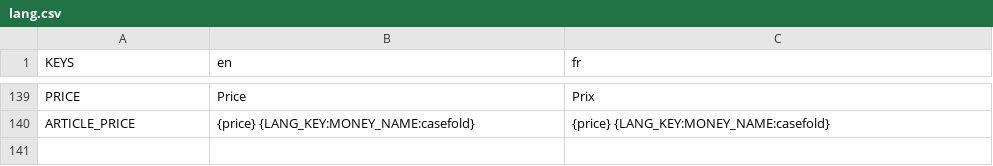
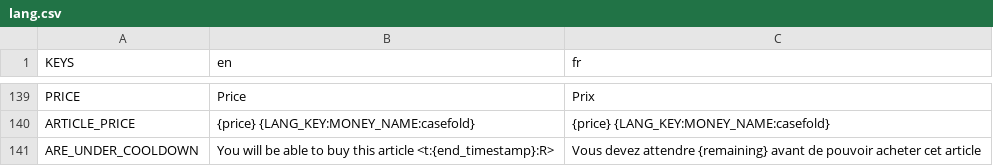
Before and after one commit to Dams4K/CoordBot, a CSV file: lang/lang.csv, drawn as a sheet; only a part is shown, gaps mark what is left out.

Commit message:
article cooldown

```diff
--- a/lang/lang.csv
+++ b/lang/lang.csv
@@ -144 +144,2 @@ PRICE,Price,Prix
 ARTICLE_PRICE,{price} {LANG_KEY:MONEY_NAME:casefold},{price} {LANG_KEY:MONEY_NAME:casefold}
+ARE_UNDER_COOLDOWN,You will be able to buy this article <t:{end_timestamp}:R>,Vous devez attendre {remaining} avant de pouvoir acheter cet article
```
Also changed, not shown: 3 other files.
